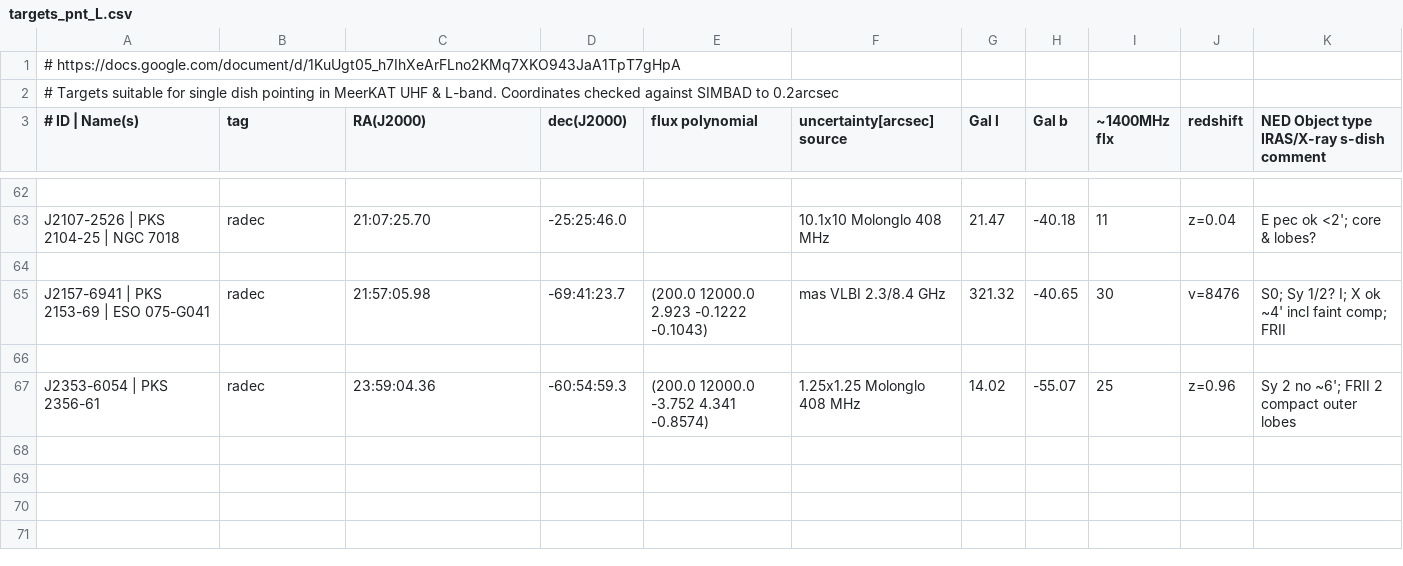
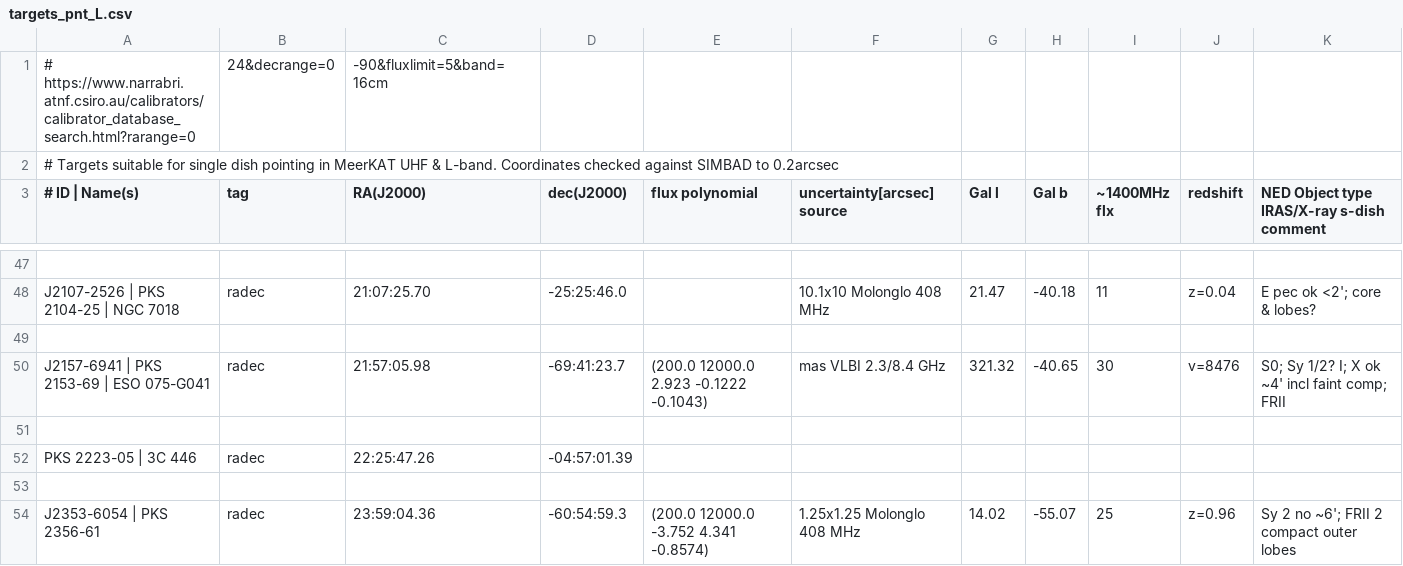
Before and after one commit to ska-sa/dvs, a CSV file: catalogues/targets_pnt_L.csv, drawn as a sheet; only a part is shown, gaps mark what is left out; removed rows and columns are numbered as before the commit, all else as after; the diff covers the shown part only; the diff names each change by its address in the sheet, - before the commit and + after, or states it on an @@ line.

```diff
--- a/catalogues/targets_pnt_L.csv
+++ b/catalogues/targets_pnt_L.csv
-row 1: # https://docs.google.com/document/d/1KuUgt05_h7IhXeArFLno2KMq7XKO943JaA1TpT7gHpA
+row 1: # https://www.narrabri.atnf.csiro.au/calibrators/calibrator_database_search.html?rarange=0 | 24&decrange=0 | -90&fluxlimit=5&band=16cm
+row 51: (empty)
+row 52: PKS 2223-05 | 3C 446 | radec | 22:25:47.26 | -04:57:01.39
```
Also changed, not shown: 7 added rows, 22 removed rows and 7 edited cells elsewhere in this file.
